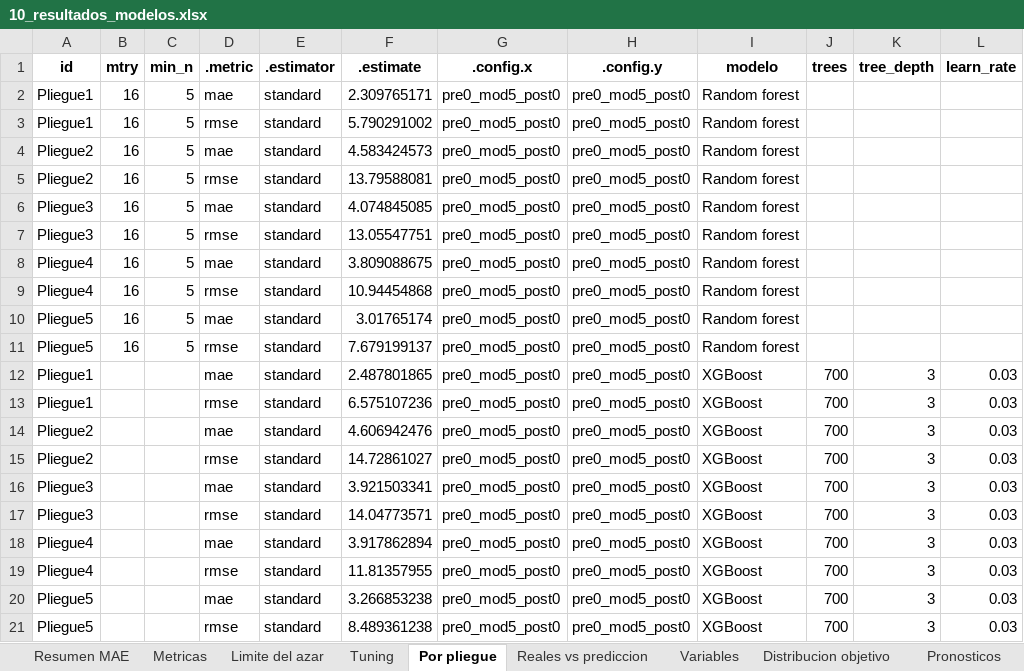
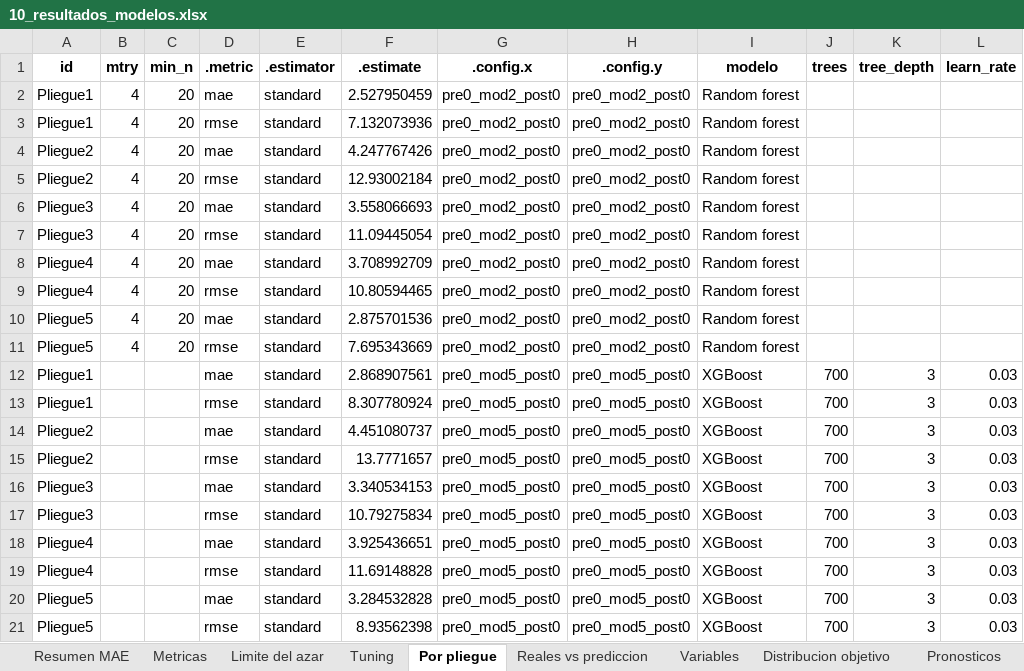
Before and after one commit to RubenCasa/proyecto-stanford-unach, an Excel workbook: 03_resultados/modelos/10_resultados_modelos.xlsx, sheet Por pliegue, drawn as a sheet; values as stored, in another font and other column widths than the file's, no borders; the diff names each change by its address in the sheet, - before the commit and + after, or states it on an @@ line.

```diff
--- a/03_resultados/modelos/10_resultados_modelos.xlsx (sheet Por pliegue)
+++ b/03_resultados/modelos/10_resultados_modelos.xlsx (sheet Por pliegue)
-B2:B11 (mtry): 16
+B2:B11 (mtry): 4
-C2:C11 (min_n): 5
+C2:C11 (min_n): 20
-F2 (.estimate): 2.309765171
+F2 (.estimate): 2.527950459
-G2:G11 (.config.x): pre0_mod5_post0
+G2:G11 (.config.x): pre0_mod2_post0
-H2:H11 (.config.y): pre0_mod5_post0
+H2:H11 (.config.y): pre0_mod2_post0
-F3 (.estimate): 5.790291002
+F3 (.estimate): 7.132073936
-F4 (.estimate): 4.583424573
+F4 (.estimate): 4.247767426
-F5 (.estimate): 13.79588081
+F5 (.estimate): 12.93002184
-F6 (.estimate): 4.074845085
+F6 (.estimate): 3.558066693
-F7 (.estimate): 13.05547751
+F7 (.estimate): 11.09445054
-F8 (.estimate): 3.809088675
+F8 (.estimate): 3.708992709
-F9 (.estimate): 10.94454868
+F9 (.estimate): 10.80594465
-F10 (.estimate): 3.01765174
+F10 (.estimate): 2.875701536
-F11 (.estimate): 7.679199137
+F11 (.estimate): 7.695343669
-F12 (.estimate): 2.487801865
+F12 (.estimate): 2.868907561
-F13 (.estimate): 6.575107236
+F13 (.estimate): 8.307780924
-F14 (.estimate): 4.606942476
+F14 (.estimate): 4.451080737
-F15 (.estimate): 14.72861027
+F15 (.estimate): 13.7771657
-F16 (.estimate): 3.921503341
+F16 (.estimate): 3.340534153
-F17 (.estimate): 14.04773571
+F17 (.estimate): 10.79275834
-F18 (.estimate): 3.917862894
+F18 (.estimate): 3.925436651
-F19 (.estimate): 11.81357955
+F19 (.estimate): 11.69148828
-F20 (.estimate): 3.266853238
+F20 (.estimate): 3.284532828
-F21 (.estimate): 8.489361238
+F21 (.estimate): 8.93562398
```
Also changed, not shown: sheet Variables, sheet Pronosticos, sheet Resumen MAE, sheet Metricas, sheet Tuning, sheet Distribucion objetivo, 2 more sheets, 03_resultados/modelos/12_tendencia_2029.xlsx, 03_resultados/tablas/07b_objetivo_delictivo.xlsx, 32 other files.
